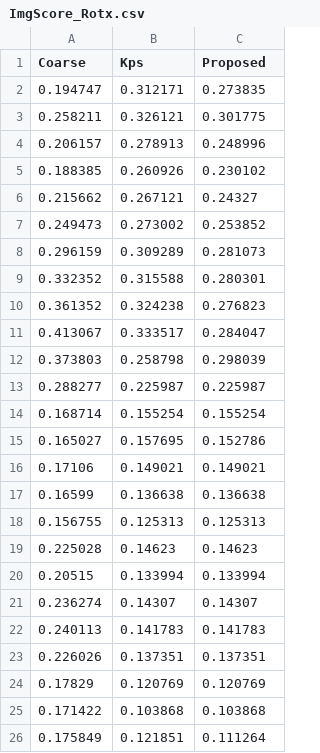
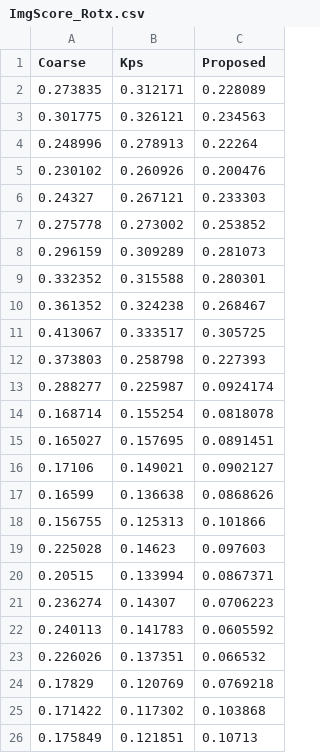
Before and after one commit to YXY1988/OE_INTE, a CSV file: Data/Out/ImgScore_Rotx.csv, drawn as a sheet; removed rows and columns are numbered as before the commit, all else as after; the diff names each change by its address in the sheet, - before the commit and + after, or states it on an @@ line.

```diff
--- a/Data/Out/ImgScore_Rotx.csv
+++ b/Data/Out/ImgScore_Rotx.csv
-row 2: 0.194747 | 0.312171 | 0.273835
-row 3: 0.258211 | 0.326121 | 0.301775
-row 4: 0.206157 | 0.278913 | 0.248996
-row 5: 0.188385 | 0.260926 | 0.230102
-row 6: 0.215662 | 0.267121 | 0.24327
+row 2: 0.273835 | 0.312171 | 0.228089
+row 3: 0.301775 | 0.326121 | 0.234563
+row 4: 0.248996 | 0.278913 | 0.22264
+row 5: 0.230102 | 0.260926 | 0.200476
+row 6: 0.24327 | 0.267121 | 0.233303
-A7 (Coarse): 0.249473
+A7 (Coarse): 0.275778
-C10 (Proposed): 0.276823
+C10 (Proposed): 0.268467
-C11 (Proposed): 0.284047
+C11 (Proposed): 0.305725
-C12 (Proposed): 0.298039
+C12 (Proposed): 0.227393
-C13 (Proposed): 0.225987
+C13 (Proposed): 0.0924174
-C14 (Proposed): 0.155254
+C14 (Proposed): 0.0818078
-C15 (Proposed): 0.152786
+C15 (Proposed): 0.0891451
-C16 (Proposed): 0.149021
+C16 (Proposed): 0.0902127
-C17 (Proposed): 0.136638
+C17 (Proposed): 0.0868626
-C18 (Proposed): 0.125313
+C18 (Proposed): 0.101866
-C19 (Proposed): 0.14623
+C19 (Proposed): 0.097603
-C20 (Proposed): 0.133994
+C20 (Proposed): 0.0867371
-C21 (Proposed): 0.14307
+C21 (Proposed): 0.0706223
-C22 (Proposed): 0.141783
+C22 (Proposed): 0.0605592
-C23 (Proposed): 0.137351
+C23 (Proposed): 0.066532
-C24 (Proposed): 0.120769
+C24 (Proposed): 0.0769218
-B25 (Kps): 0.103868
+B25 (Kps): 0.117302
-C26 (Proposed): 0.111264
+C26 (Proposed): 0.10713
```
Also changed, not shown: Data/Out/CoarsePose_Rotx.csv, Data/Out/FinePose_Rotx.csv, 41 other files.
